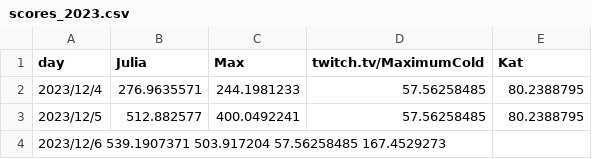
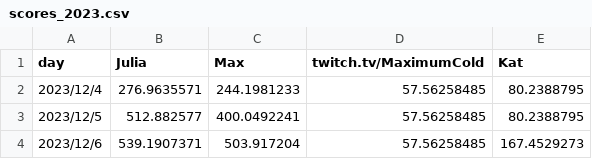
Before and after one commit to luckycharmbowl/luckycharmbowl.github.io, a CSV file: scores_2023.csv, drawn as a sheet; removed rows and columns are numbered as before the commit, all else as after; the diff names each change by its address in the sheet, - before the commit and + after, or states it on an @@ line.

Commit message:
fix lack of comma in scores again

```diff
--- a/scores_2023.csv
+++ b/scores_2023.csv
-row 4: 2023/12/6 539.1907371 503.917204 57.56258485 167.4529273
+row 4: 2023/12/6 | 539.1907371 | 503.917204 | 57.56258485 | 167.4529273
```
